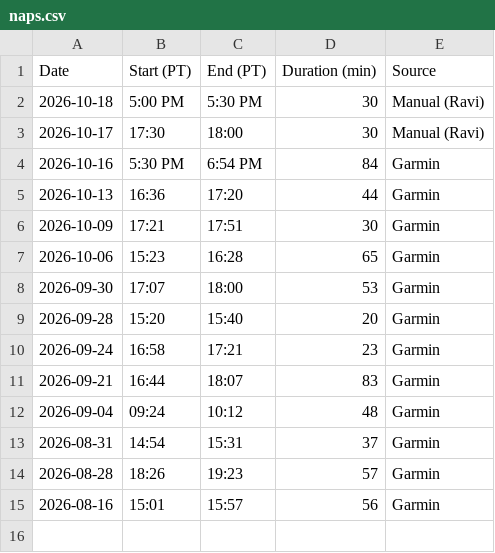
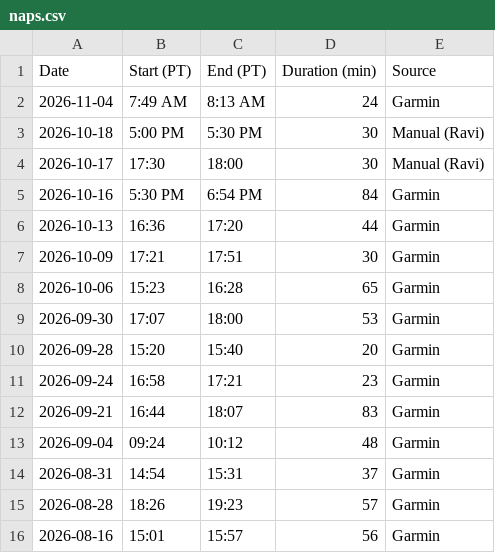
Before and after one commit to ravidev/fitness-dashboard, a CSV file: data/naps.csv, drawn as a sheet.

```diff
--- a/data/naps.csv
+++ b/data/naps.csv
@@ -1,2 +1,3 @@
 Date,Start (PT),End (PT),Duration (min),Source
+2026-11-04,7:49 AM,8:13 AM,24,Garmin
 2026-10-18,5:00 PM,5:30 PM,30,Manual (Ravi)
```
Also changed, not shown: data/dailystats.csv, data/foodlog.csv, 4 other files.
